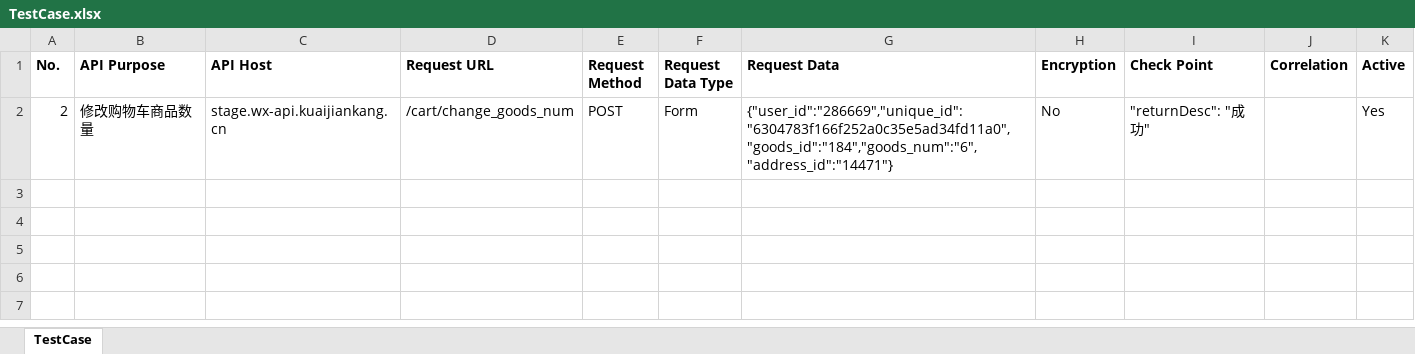
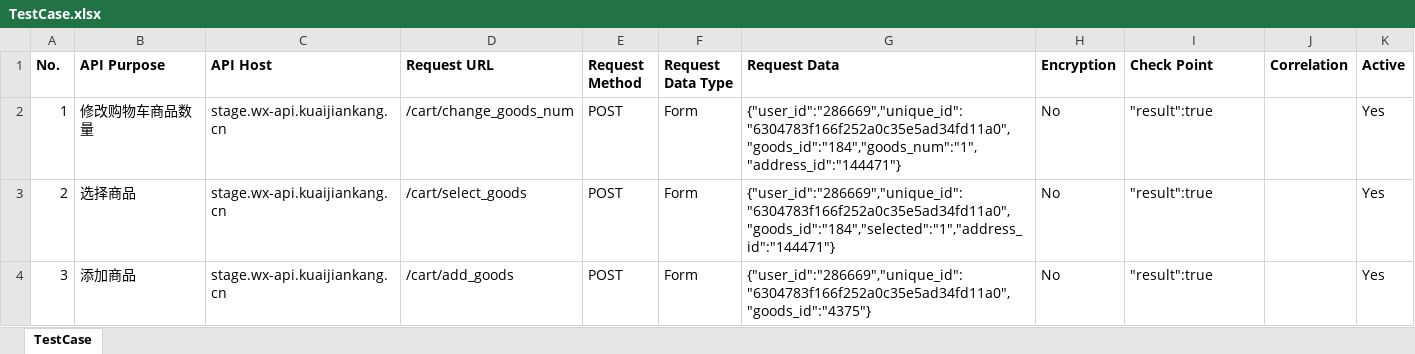
Before and after one commit to inging44/InterfaceTest, an Excel workbook: TestCase/TestCase.xlsx, sheet TestCase, drawn as a sheet; values as stored, in another font and other column widths than the file's, no borders; addresses are those after the commit; the diff names each change by its address in the sheet, - before the commit and + after, or states it on an @@ line.

```diff
--- a/TestCase/TestCase.xlsx (sheet TestCase)
+++ b/TestCase/TestCase.xlsx (sheet TestCase)
+row 2: 1 | 修改购物车商品数量 | stage.wx-api.kuaijiankang.cn | /cart/change_goods_num | POST | Form | {"user_id":"286669","unique_id":"6304783f166f252a0c35e5ad34fd11a0","goods_id":"184","goods_num":"1","address_id":"144471"} | No | "result":true |  | Yes
-B3 (API Purpose): 修改购物车商品数量
+B3 (API Purpose): 选择商品
-D3 (Request URL): /cart/change_goods_num
+D3 (Request URL): /cart/select_goods
-G3 (Request Data): {"user_id":"286669","unique_id":"6304783f166f252a0c35e5ad34fd11a0","goods_id":"184","goods_num":"6","address_id":"14471"}
+G3 (Request Data): {"user_id":"286669","unique_id":"6304783f166f252a0c35e5ad34fd11a0","goods_id":"184","selected":"1","address_id":"144471"}
-I3 (Check Point): "returnDesc": "成功"
+I3 (Check Point): "result":true
+row 4: 3 | 添加商品 | stage.wx-api.kuaijiankang.cn | /cart/add_goods | POST | Form | {"user_id":"286669","unique_id":"6304783f166f252a0c35e5ad34fd11a0","goods_id":"4375"} | No | "result":true |  | Yes
```
Also changed, not shown: 1 other file.
